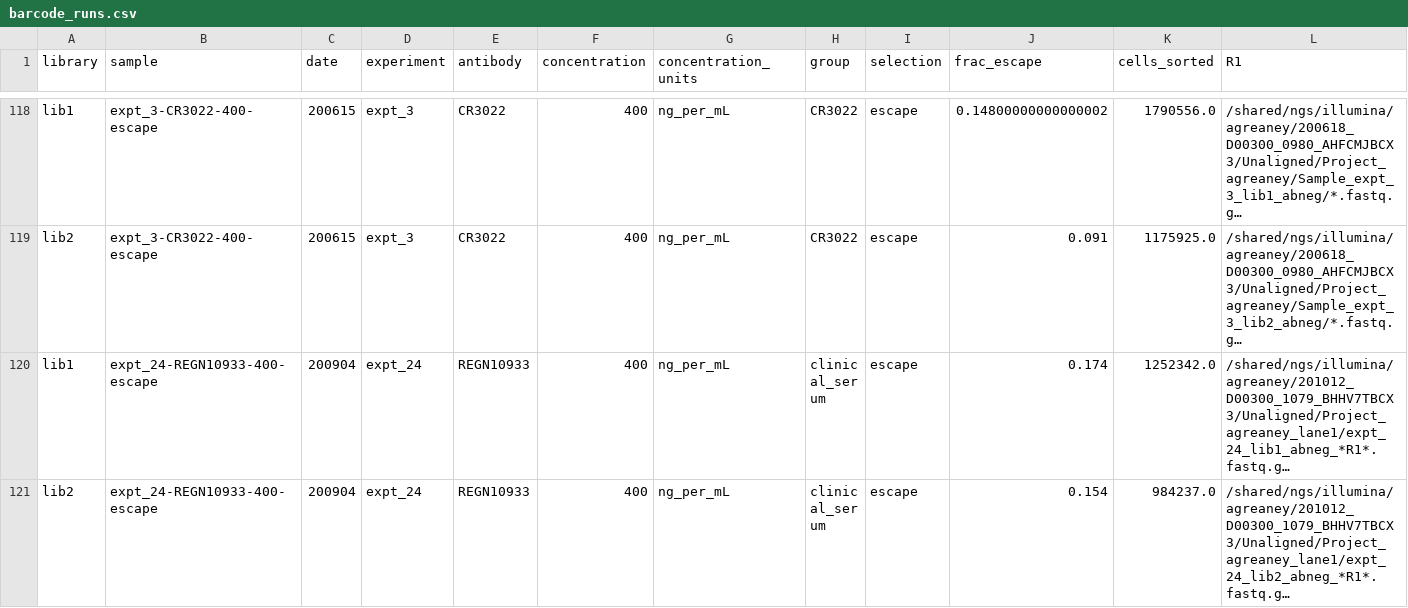
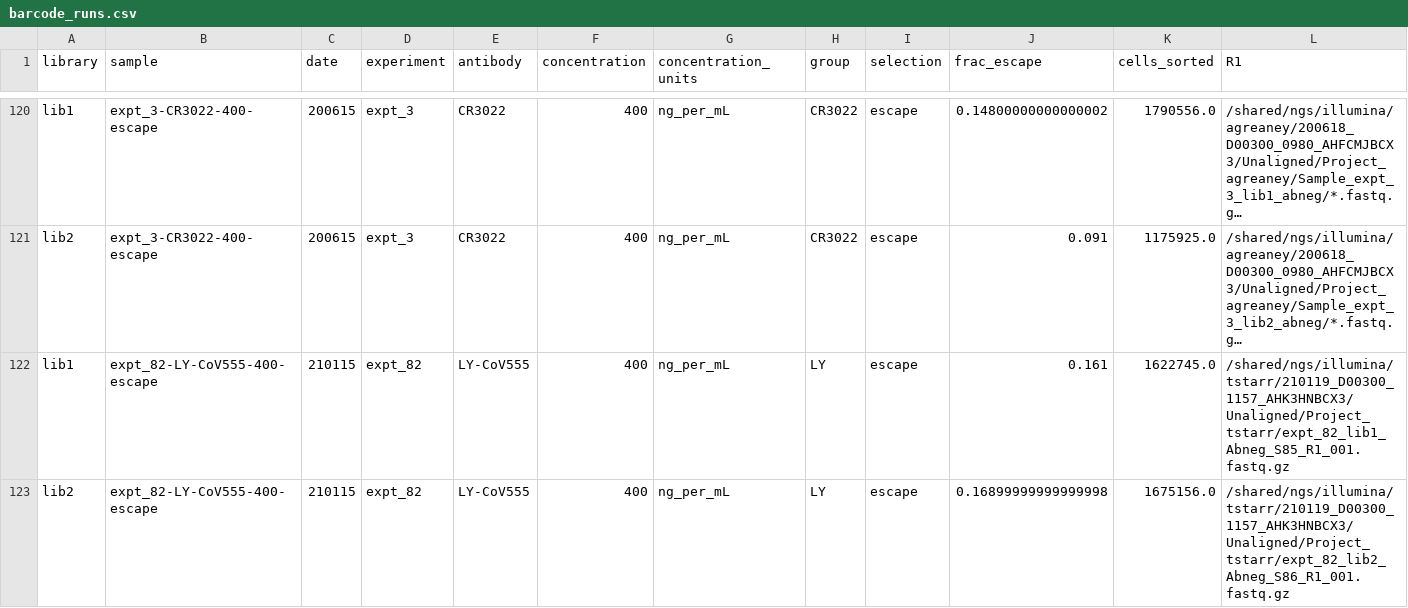
Before and after one commit to jbloomlab/SARS-CoV-2-RBD_MAP_Rockefeller, a CSV file: data/barcode_runs.csv, drawn as a sheet; only a part is shown, gaps mark what is left out; the shorter side is filled out with more unchanged rows; long unchanged cells end in …; the diff covers the shown part only; the diff names each change by its address in the sheet, - before the commit and + after, or states it on an @@ line.

Commit message:
barcode_runs.csv file with LY-CoV555

```diff
--- a/data/barcode_runs.csv
+++ b/data/barcode_runs.csv
+row 122: lib1 | expt_82-LY-CoV555-400-escape | 210115 | expt_82 | LY-CoV555 | 400 | ng_per_mL | LY | escape | 0.161 | 1622745.0 | /shared/ngs/illumina/tstarr/210119_D00300_1157_AHK3HNBCX3/Unaligned/Project_tstarr/expt_82_lib1_Abneg_S85_R1_001.fastq.gz
+row 123: lib2 | expt_82-LY-CoV555-400-escape | 210115 | expt_82 | LY-CoV555 | 400 | ng_per_mL | LY | escape | 0.16899999999999998 | 1675156.0 | /shared/ngs/illumina/tstarr/210119_D00300_1157_AHK3HNBCX3/Unaligned/Project_tstarr/expt_82_lib2_Abneg_S86_R1_001.fastq.gz
```
Also changed, not shown: 4 added rows elsewhere in this file, subset_data/samples_to_subset.csv.
